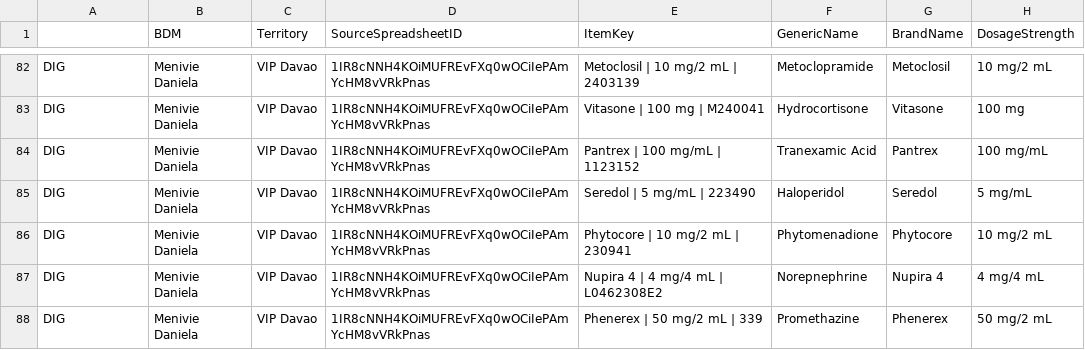
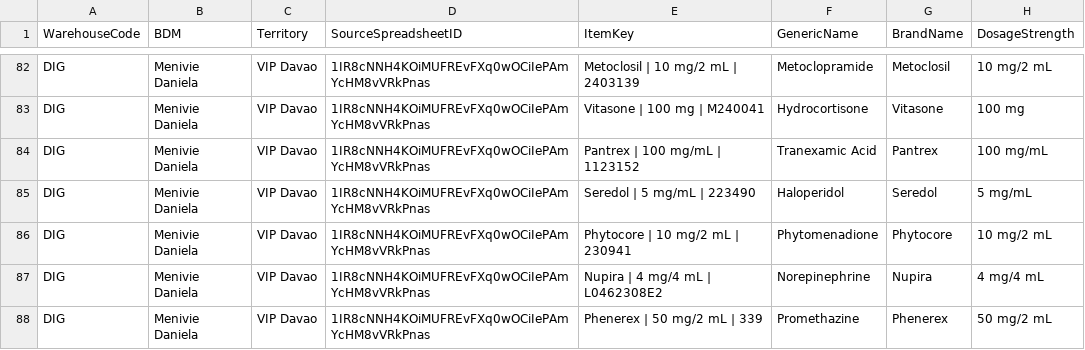
Before and after one commit to SpekyLord/vip-pharmacy-crm, a CSV file: docs/Master Stock on Hand - MASTER_STOCK_ON_HAND.csv, drawn as a sheet; only a part is shown, gaps mark what is left out; the diff covers the shown part only; the diff names each change by its address in the sheet, - before the commit and + after, or states it on an @@ line.

```diff
--- a/docs/Master Stock on Hand - MASTER_STOCK_ON_HAND.csv
+++ b/docs/Master Stock on Hand - MASTER_STOCK_ON_HAND.csv
-A1: (empty)
+A1: WarehouseCode
-E87 (ItemKey): Nupira 4 | 4 mg/4 mL | L0462308E2
+E87 (ItemKey): Nupira | 4 mg/4 mL | L0462308E2
-F87 (GenericName): Norepnephrine
+F87 (GenericName): Norepinephrine
-G87 (BrandName): Nupira 4
+G87 (BrandName): Nupira
```
Also changed, not shown: 59 edited cells elsewhere in this file, docs/MASTER ITEM MASTER - MASTER_ITEM_MASTER.csv, 14 other files.
